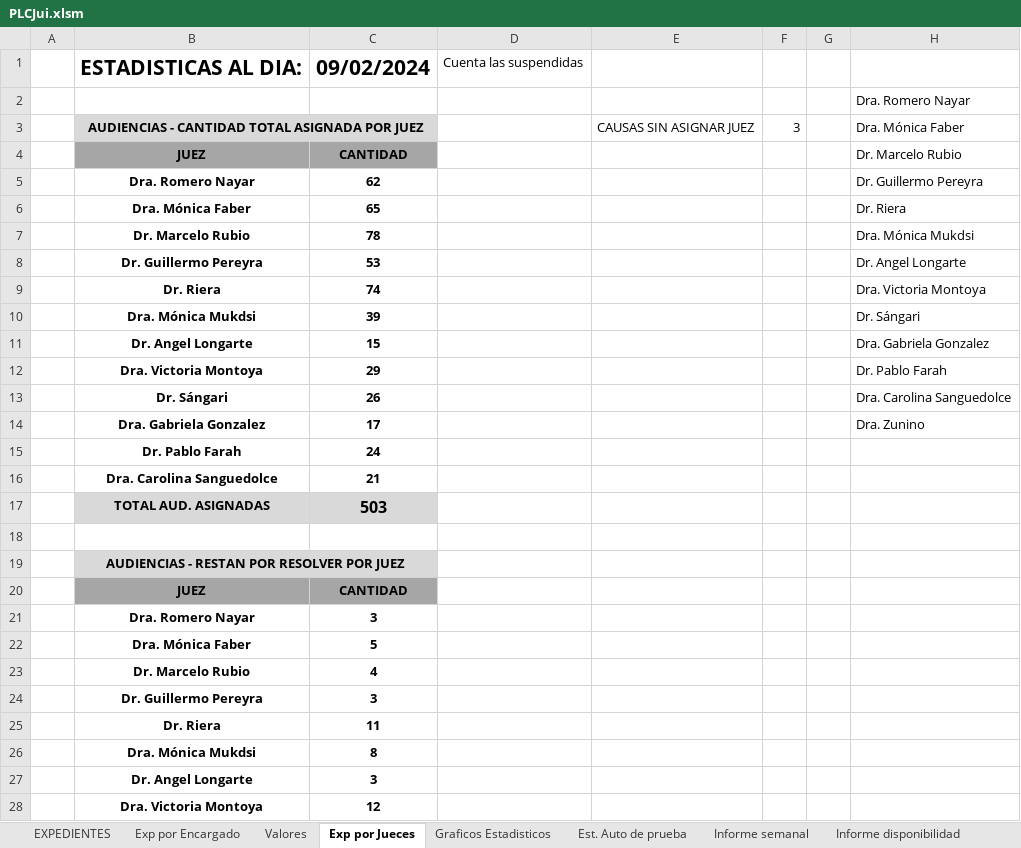
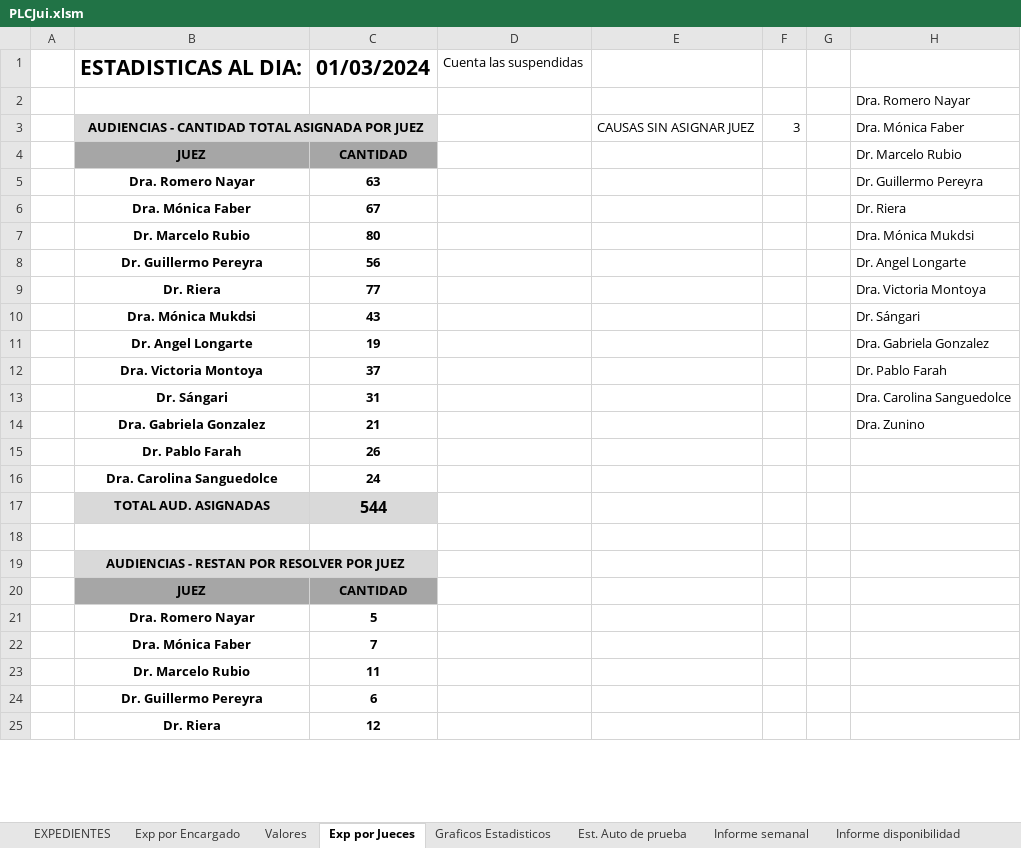
Before and after one commit to OFIJU-GAR/planilla_excel, an Excel workbook: PLCJui.xlsm, sheet Exp por Jueces, drawn as a sheet; only a part is shown; values as stored, in another font and other column widths than the file's, no borders; removed rows and columns are numbered as before the commit, all else as after; the diff covers the shown part only; the diff names each change by its address in the sheet, - before the commit and + after, or states it on an @@ line.

```diff
--- a/PLCJui.xlsm (sheet Exp por Jueces)
+++ b/PLCJui.xlsm (sheet Exp por Jueces)
-C1: 09/02/2024
+C1: 01/03/2024
-C5: 62
+C5: 63
-C6: 65
+C6: 67
-C7: 78
+C7: 80
-C8: 53
+C8: 56
-C9: 74
+C9: 77
-C10: 39
+C10: 43
-C11: 15
+C11: 19
-C12: 29
+C12: 37
-C13: 26
+C13: 31
-C14: 17
+C14: 21
+row 15:  | Dr. Pablo Farah | 26
-B16: Dr. Pablo Farah
+B16: Dra. Carolina Sanguedolce
-row 16:  | Dra. Carolina Sanguedolce | 21
-C17: 503
+C17: 544
-row 21:  | Dra. Romero Nayar | 3
-B21: Dra. Mónica Faber
+B21: Dra. Romero Nayar
-row 23:  | Dr. Marcelo Rubio | 4
-row 24:  | Dr. Guillermo Pereyra | 3
+row 22:  | Dra. Mónica Faber | 7
-B23: Dr. Riera
+B23: Dr. Marcelo Rubio
-row 26:  | Dra. Mónica Mukdsi | 8
-row 27:  | Dr. Angel Longarte | 3
+row 24:  | Dr. Guillermo Pereyra | 6
-B25: Dra. Victoria Montoya
+B25: Dr. Riera
```
Also changed, not shown: 7 added rows, 4 removed rows and 11 edited cells elsewhere in this sheet, sheet EXPEDIENTES, sheet Graficos Estadisticos, sheet Valores, sheet Exp por Encargado, sheet Est. Auto de prueba, sheet Exp por Encargado - Alvaro, formulas that keep their value, hidden cells, charts or pictures, PLCAcuGral.xlsm, PLCImp.xlsm, 1 other file.
